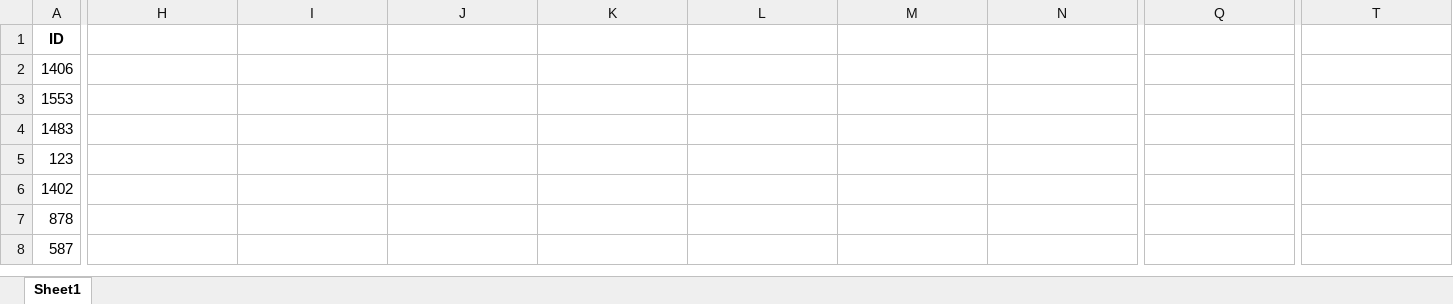
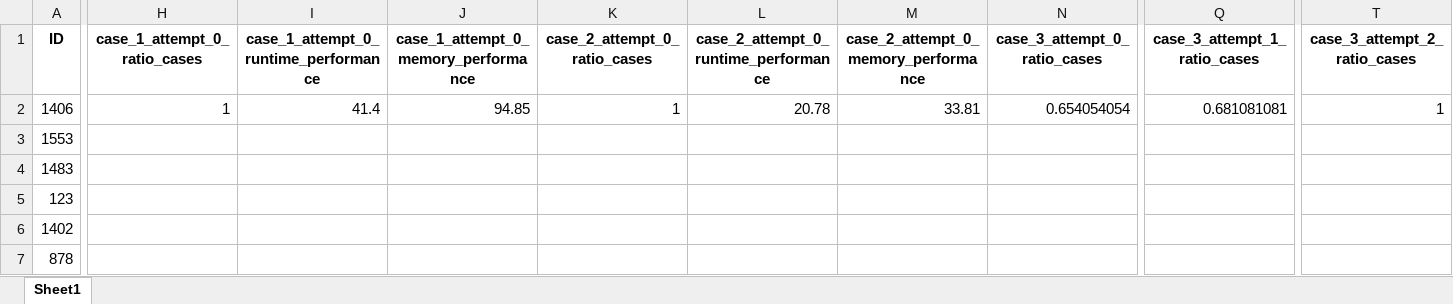
Before and after one commit to Felix-hans/GenerativeBenchmarking, an Excel workbook: data/sampled_df_hard_2_chatGPT_API.xlsx, sheet Sheet1, drawn as a sheet; only a part is shown, gaps mark what is left out; the shorter side is filled out with more unchanged rows; values as stored, in another font and other column widths than the file's, no borders; the diff covers the shown part only; the diff names each change by its address in the sheet, - before the commit and + after, or states it on an @@ line.

```diff
--- a/data/sampled_df_hard_2_chatGPT_API.xlsx (sheet Sheet1)
+++ b/data/sampled_df_hard_2_chatGPT_API.xlsx (sheet Sheet1)
-H1: (empty)
+H1: case_1_attempt_0_ratio_cases
-I1: (empty)
+I1: case_1_attempt_0_runtime_performance
-J1: (empty)
+J1: case_1_attempt_0_memory_performance
-K1: (empty)
+K1: case_2_attempt_0_ratio_cases
-L1: (empty)
+L1: case_2_attempt_0_runtime_performance
-M1: (empty)
+M1: case_2_attempt_0_memory_performance
-N1: (empty)
+N1: case_3_attempt_0_ratio_cases
-Q1: (empty)
+Q1: case_3_attempt_1_ratio_cases
-T1: (empty)
+T1: case_3_attempt_2_ratio_cases
-H2 (case_1_attempt_0_ratio_cases): (empty)
+H2 (case_1_attempt_0_ratio_cases): 1
-I2: (empty)
+I2: 41.4
-J2: (empty)
+J2: 94.85
-K2 (case_2_attempt_0_ratio_cases): (empty)
+K2 (case_2_attempt_0_ratio_cases): 1
-L2: (empty)
+L2: 20.78
-M2: (empty)
+M2: 33.81
-N2 (case_3_attempt_0_ratio_cases): (empty)
+N2 (case_3_attempt_0_ratio_cases): 0.654054054
-Q2 (case_3_attempt_1_ratio_cases): (empty)
+Q2 (case_3_attempt_1_ratio_cases): 0.681081081
-T2 (case_3_attempt_2_ratio_cases): (empty)
+T2 (case_3_attempt_2_ratio_cases): 1
```
Also changed, not shown: 32 edited cells elsewhere in this sheet, data/Leetcode_question_log.xlsx, 43 other files.
